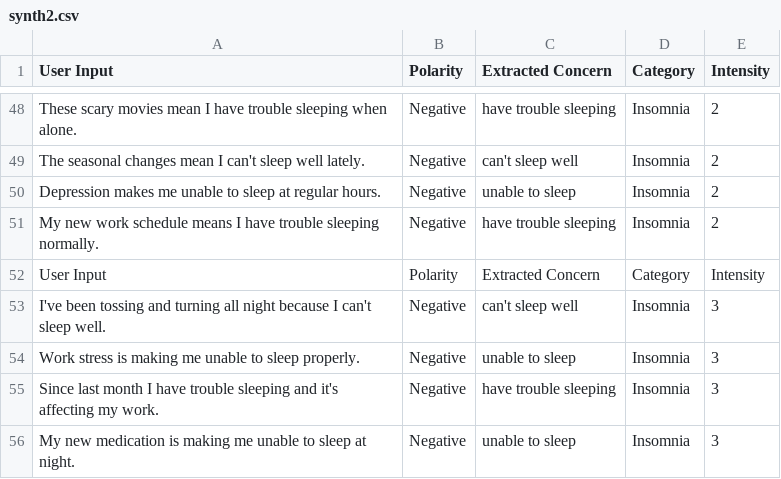
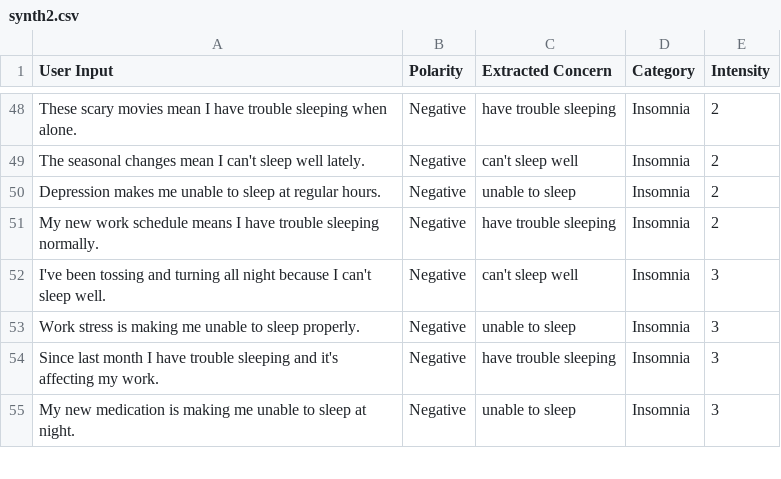
Before and after one commit to himanshuyv/ClarityAI, a CSV file: data/synth2.csv, drawn as a sheet; only a part is shown, gaps mark what is left out.

```diff
--- a/data/synth2.csv
+++ b/data/synth2.csv
@@ -51,3 +51,2 @@ Depression makes me unable to sleep at regular hours.,Negative,unable to sleep,I
 My new work schedule means I have trouble sleeping normally.,Negative,have trouble sleeping,Insomnia,2
-User Input,Polarity,Extracted Concern,Category,Intensity
 I've been tossing and turning all night because I can't sleep well.,Negative,can't sleep well,Insomnia,3
```
Also changed, not shown: 10 other files.
